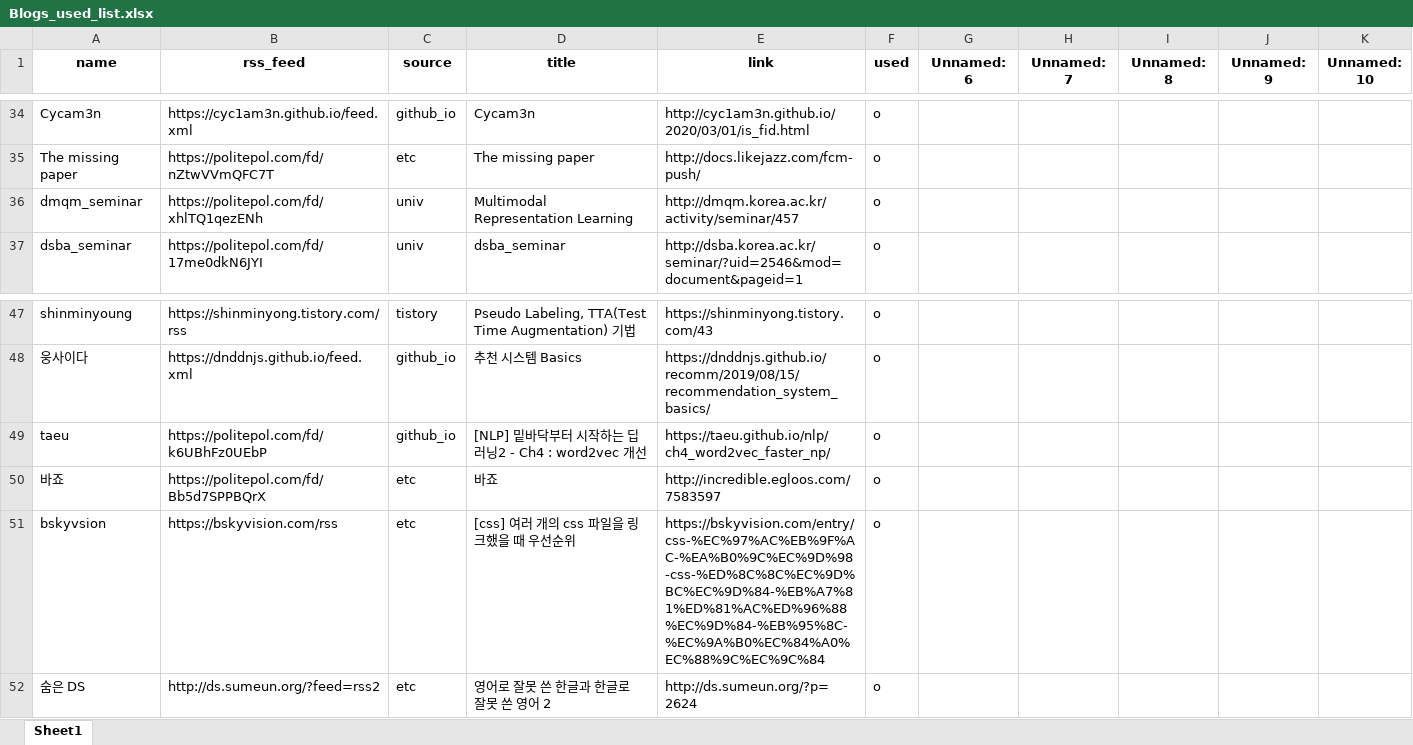
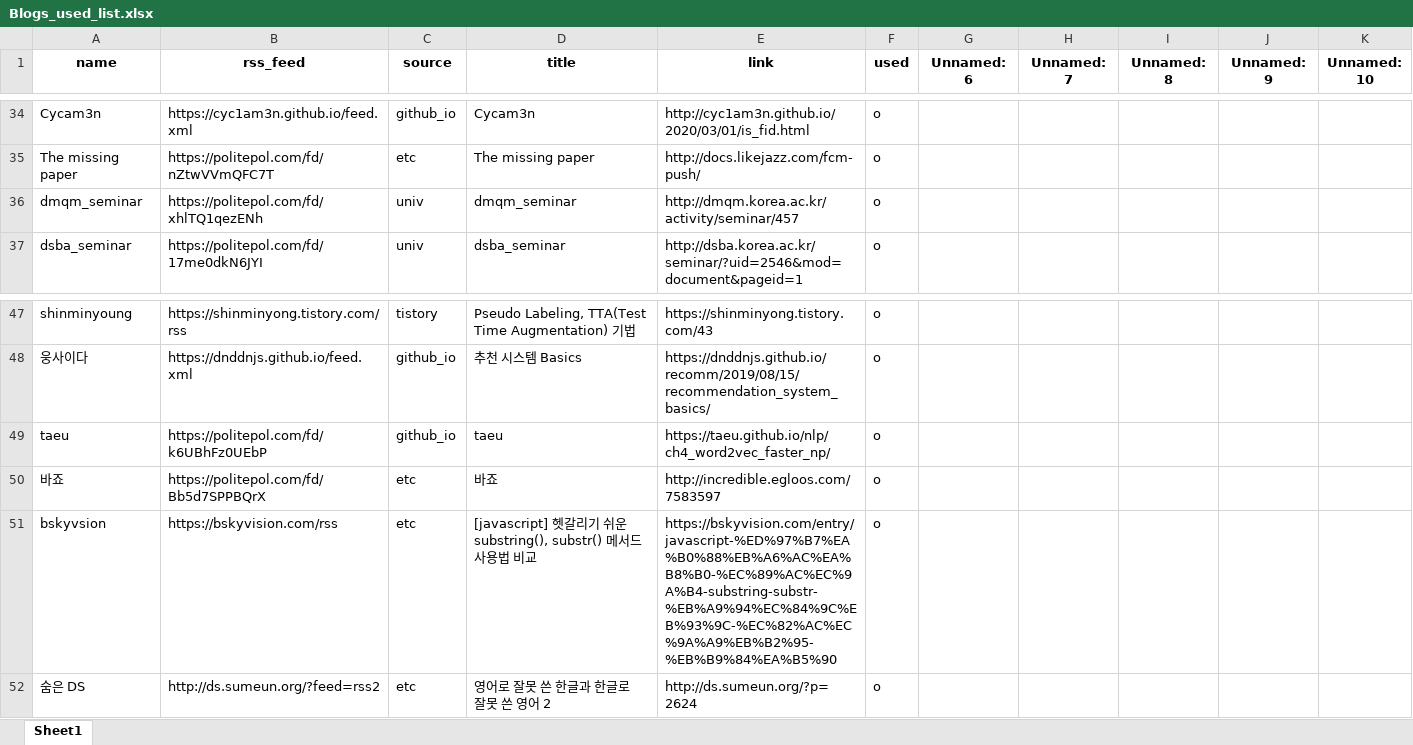
Before and after one commit to ainsuotain/today-mlblog-bot, an Excel workbook: Blogs_used_list.xlsx, sheet Sheet1, drawn as a sheet; only a part is shown, gaps mark what is left out; values as stored, in another font and other column widths than the file's, no borders; the diff names each change by its address in the sheet, - before the commit and + after, or states it on an @@ line.

Commit message:
Auto - Update data with bot!

```diff
--- a/Blogs_used_list.xlsx (sheet Sheet1)
+++ b/Blogs_used_list.xlsx (sheet Sheet1)
-D36 (title): Multimodal Representation Learning
+D36 (title): dmqm_seminar
-D49 (title): [NLP] 밑바닥부터 시작하는 딥러닝2 - Ch4 : word2vec 개선
+D49 (title): taeu
-D51 (title): [css] 여러 개의 css 파일을 링크했을 때 우선순위
+D51 (title): [javascript] 헷갈리기 쉬운 substring(), substr() 메서드 사용법 비교
-E51 (link): https://bskyvision.com/entry/css-%EC%97%AC%EB%9F%AC-%EA%B0%9C%EC%9D%98-css-%ED%8C%8C%EC%9D%BC%EC%9D%84-%EB%A7%81%ED%81%AC%ED%96%88%EC%9D%84-%EB%95%8C-%EC%9A%B0%EC%84%A0%EC%88%9C%EC%9C%84
+E51 (link): https://bskyvision.com/entry/javascript-%ED%97%B7%EA%B0%88%EB%A6%AC%EA%B8%B0-%EC%89%AC%EC%9A%B4-substring-substr-%EB%A9%94%EC%84%9C%EB%93%9C-%EC%82%AC%EC%9A%A9%EB%B2%95-%EB%B9%84%EA%B5%90
```
Also changed, not shown: 1 other file.
